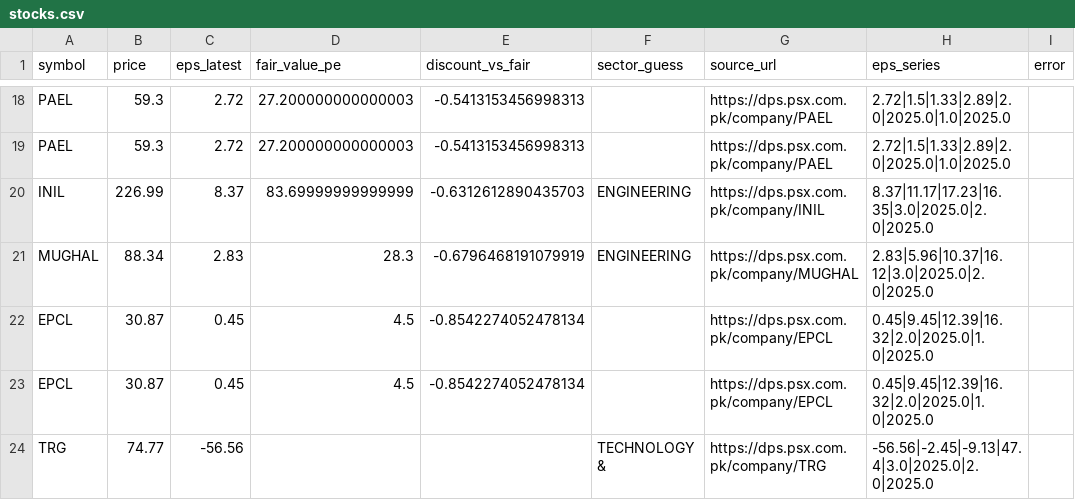
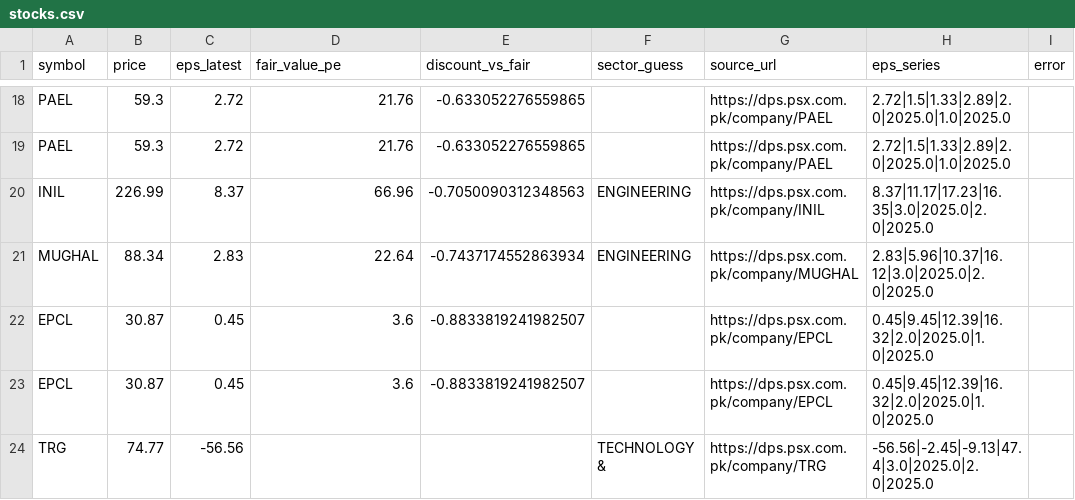
Before and after one commit to MSABEEHUL/psx-fairvalue-starter, a CSV file: data/stocks.csv, drawn as a sheet; only a part is shown, gaps mark what is left out; the diff covers the shown part only; the diff names each change by its address in the sheet, - before the commit and + after, or states it on an @@ line.

```diff
--- a/data/stocks.csv
+++ b/data/stocks.csv
-D18:D19 (fair_value_pe): 27.200000000000003
+D18:D19 (fair_value_pe): 21.76
-E18:E19 (discount_vs_fair): -0.5413153456998313
+E18:E19 (discount_vs_fair): -0.633052276559865
-D20 (fair_value_pe): 83.69999999999999
+D20 (fair_value_pe): 66.96
-E20 (discount_vs_fair): -0.6312612890435703
+E20 (discount_vs_fair): -0.7050090312348563
-D21 (fair_value_pe): 28.3
+D21 (fair_value_pe): 22.64
-E21 (discount_vs_fair): -0.6796468191079919
+E21 (discount_vs_fair): -0.7437174552863934
-D22:D23 (fair_value_pe): 4.5
+D22:D23 (fair_value_pe): 3.6
-E22:E23 (discount_vs_fair): -0.8542274052478134
+E22:E23 (discount_vs_fair): -0.8833819241982507
```
Also changed, not shown: 32 edited cells elsewhere in this file, 1 other file.
